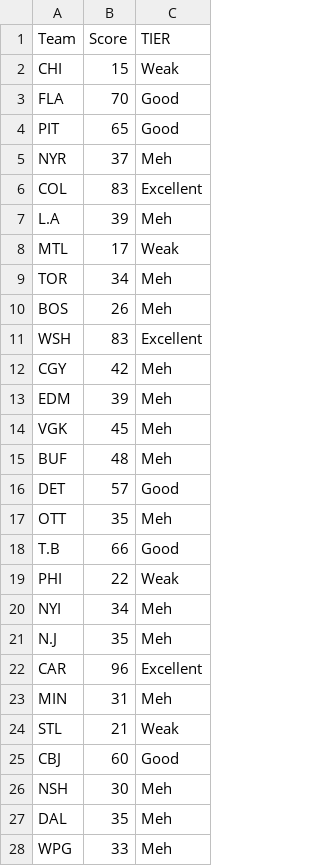
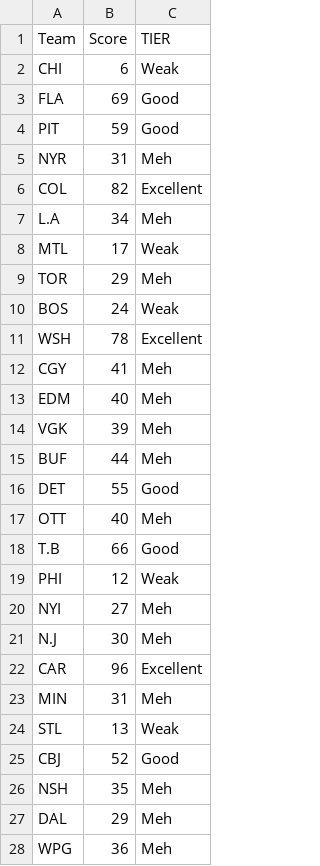
Before and after one commit to dsoluk/NSTstats, a CSV file: data/team_offense_lookup.csv, drawn as a sheet; only a part is shown; the diff covers the shown part only.

```diff
--- a/data/team_offense_lookup.csv
+++ b/data/team_offense_lookup.csv
@@ -1,28 +1,28 @@
 Team,Score,TIER
-CHI,15,Weak
-FLA,70,Good
-PIT,65,Good
-NYR,37,Meh
-COL,83,Excellent
-L.A,39,Meh
+CHI,6,Weak
+FLA,69,Good
+PIT,59,Good
+NYR,31,Meh
+COL,82,Excellent
+L.A,34,Meh
 MTL,17,Weak
-TOR,34,Meh
-BOS,26,Meh
-WSH,83,Excellent
-CGY,42,Meh
-EDM,39,Meh
-VGK,45,Meh
-BUF,48,Meh
-DET,57,Good
-OTT,35,Meh
+TOR,29,Meh
+BOS,24,Weak
+WSH,78,Excellent
+CGY,41,Meh
+EDM,40,Meh
+VGK,39,Meh
+BUF,44,Meh
+DET,55,Good
+OTT,40,Meh
 T.B,66,Good
-PHI,22,Weak
-NYI,34,Meh
-N.J,35,Meh
+PHI,12,Weak
+NYI,27,Meh
+N.J,30,Meh
 CAR,96,Excellent
 MIN,31,Meh
-STL,21,Weak
-CBJ,60,Good
-NSH,30,Meh
-DAL,35,Meh
-WPG,33,Meh
+STL,13,Weak
+CBJ,52,Good
+NSH,35,Meh
+DAL,29,Meh
+WPG,36,Meh
```
Also changed, not shown: 5 edited cells elsewhere in this file, data/lookup_table.csv, data/opponent_offense_lookup.csv, 39 other files.
